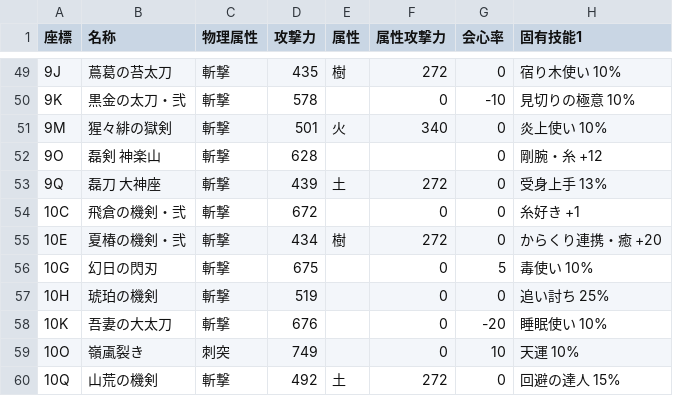
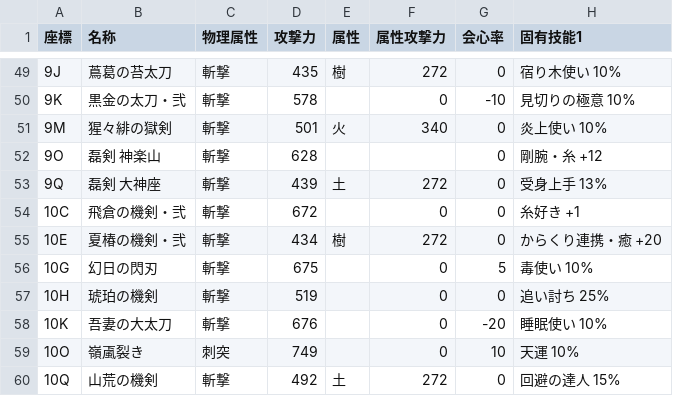
Before and after one commit to AquiTCD/gaming-support-tools, a CSV file: lib/wildhearts_weapon_list_nodachi.csv, drawn as a sheet; only a part is shown, gaps mark what is left out; the diff names each change by its address in the sheet, - before the commit and + after, or states it on an @@ line.

Commit message:
update data

```diff
--- a/lib/wildhearts_weapon_list_nodachi.csv
+++ b/lib/wildhearts_weapon_list_nodachi.csv
-B53 (名称): 磊刀 大神座
+B53 (名称): 磊剣 大神座
```
Also changed, not shown: lib/wildhearts_weapon_list_claw.csv, lib/wildhearts_weapon_list_maul.csv, 7 other files.
